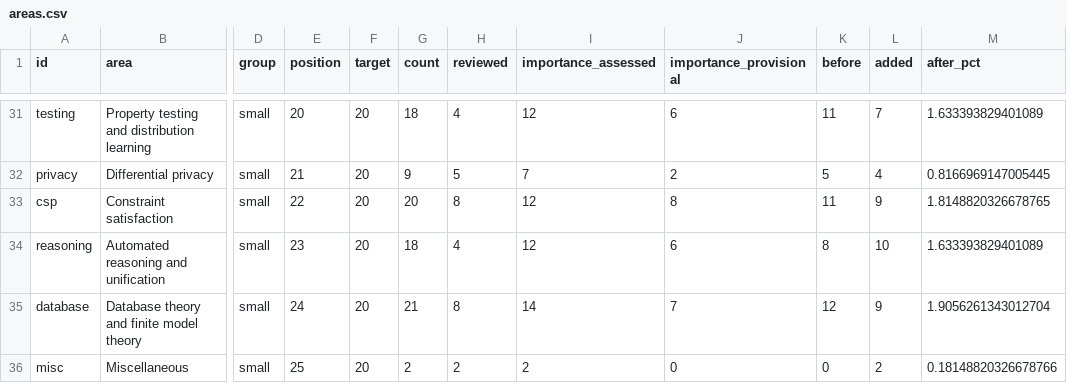
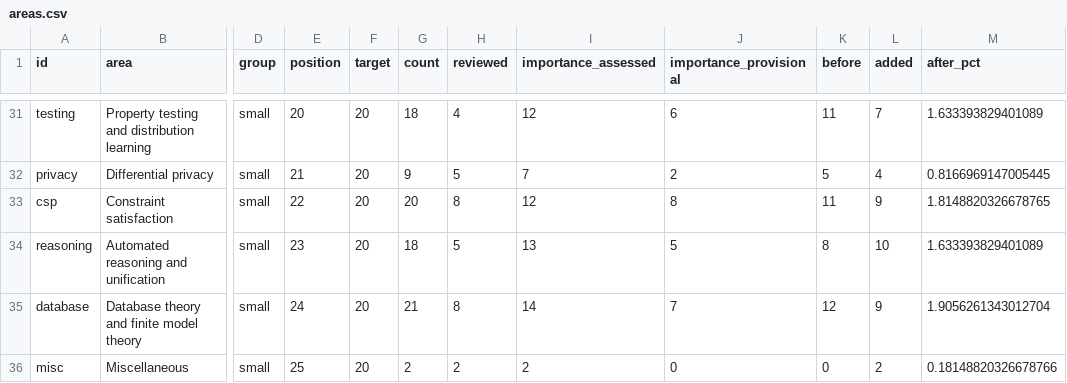
Before and after one commit to vaclavrozhon/atlas, a CSV file: areas.csv, drawn as a sheet; only a part is shown, gaps mark what is left out; the diff names each change by its address in the sheet, - before the commit and + after, or states it on an @@ line.

```diff
--- a/areas.csv
+++ b/areas.csv
-H34 (reviewed): 4
+H34 (reviewed): 5
-I34 (importance_assessed): 12
+I34 (importance_assessed): 13
-J34 (importance_provisional): 6
+J34 (importance_provisional): 5
```
Also changed, not shown: importance-ranking.csv, sources.csv, 11 other files.
